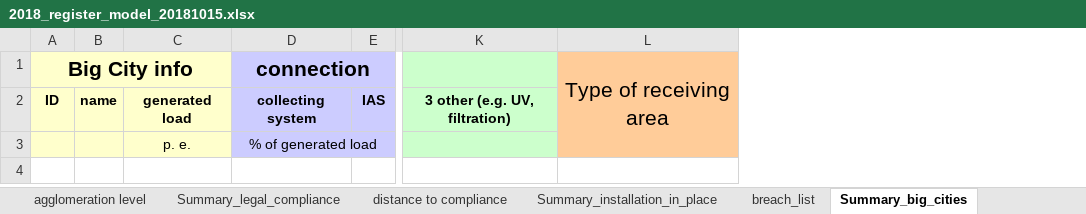
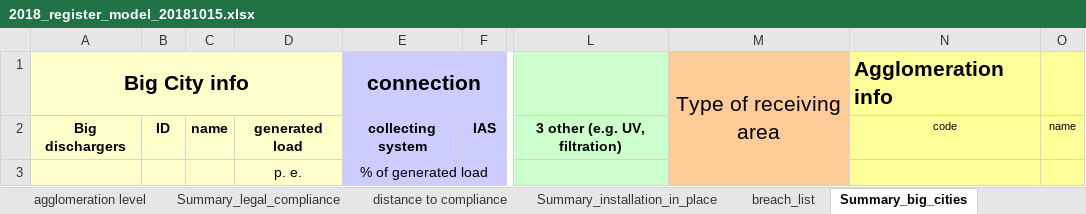
Before and after one commit to OIEau/uwwtd, an Excel workbook: uwwtd website/sites/all/modules/uwwtd/model/2018_register_model_20181015.xlsx, sheet Summary_big_cities, drawn as a sheet; only a part is shown, gaps mark what is left out; values as stored, in another font and other column widths than the file's, no borders; removed rows and columns are numbered as before the commit, all else as after; the diff names each change by its address in the sheet, - before the commit and + after, or states it on an @@ line.

Commit message:
Register    - sheet graph : correction on new diagram distance to compliance on model xlsx    - sheet summary big city : for 10th report, the method change to fill the sheet (big dischargers + big cities)      add 1 column to say if big dischargers or not      add 2 columns at the end (for debug) with the list of the agglo of the big city

```diff
--- a/uwwtd website/sites/all/modules/uwwtd/model/2018_register_model_20181015.xlsx (sheet Summary_big_cities)
+++ b/uwwtd website/sites/all/modules/uwwtd/model/2018_register_model_20181015.xlsx (sheet Summary_big_cities)
+column A, rows 1-2: Big City info | Big dischargers
+column N, rows 1-2: Agglomeration info | code
+column O, row 2: name
-B1: Big City info
+B1: (empty)
-A1:C1 merged
```
Also changed, not shown: formulas that keep their value, charts or pictures, 2 other files.
